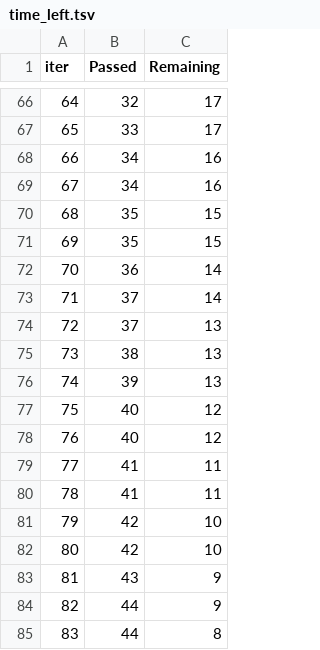
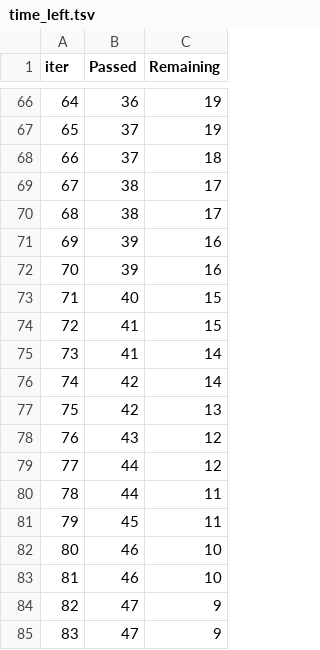
Before and after one commit to ronak1234lab/mlproject, a TSV file: catboost_info/time_left.tsv, drawn as a sheet; only a part is shown, gaps mark what is left out; the diff covers the shown part only.

```diff
--- a/catboost_info/time_left.tsv
+++ b/catboost_info/time_left.tsv
@@ -66,20 +66,20 @@ iter	Passed	Remaining
-64	32	17
-65	33	17
-66	34	16
-67	34	16
-68	35	15
-69	35	15
-70	36	14
-71	37	14
-72	37	13
-73	38	13
-74	39	13
-75	40	12
-76	40	12
-77	41	11
-78	41	11
-79	42	10
-80	42	10
-81	43	9
-82	44	9
-83	44	8
+64	36	19
+65	37	19
+66	37	18
+67	38	17
+68	38	17
+69	39	16
+70	39	16
+71	40	15
+72	41	15
+73	41	14
+74	42	14
+75	42	13
+76	43	12
+77	44	12
+78	44	11
+79	45	11
+80	46	10
+81	46	10
+82	47	9
+83	47	9
```
Also changed, not shown: 141 edited cells elsewhere in this file, 2 other files.
